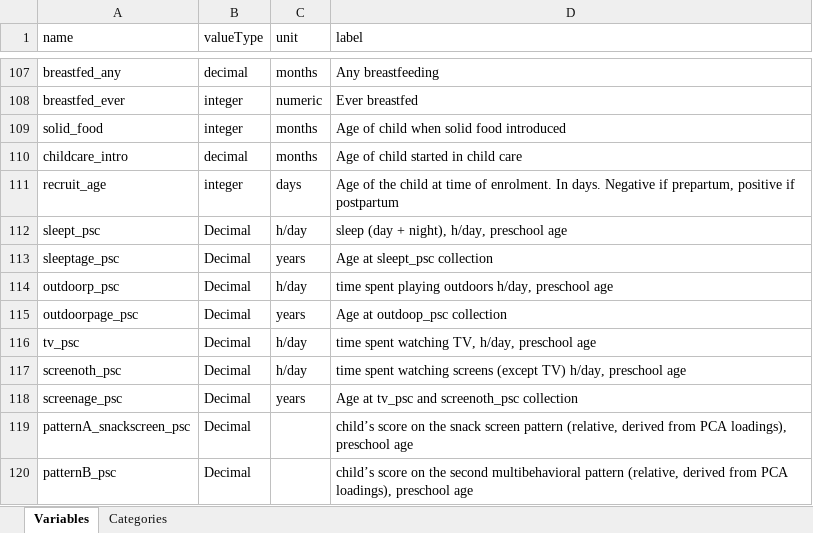
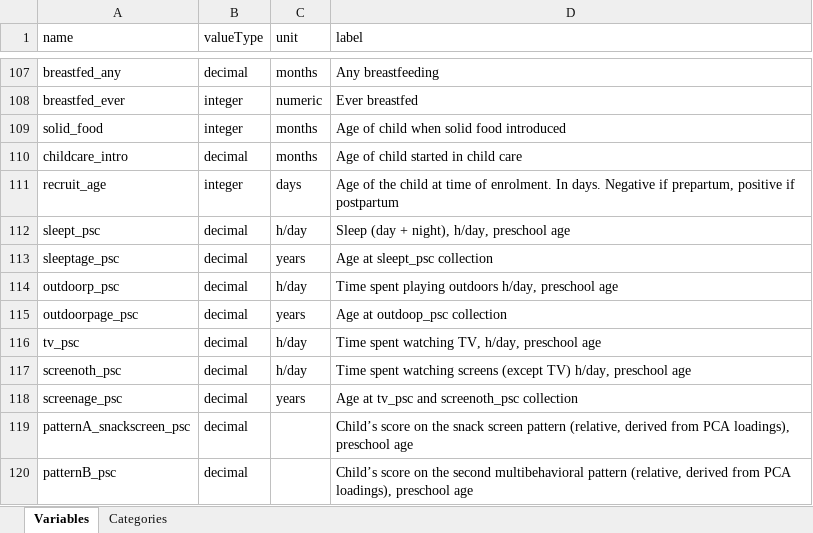
Before and after one commit to lifecycle-project/ds-upload, an Excel workbook: R/data/dictionaries/core/1_1/1_1_non_repeated.xlsx, sheet Variables, drawn as a sheet; only a part is shown, gaps mark what is left out; values as stored, in another font and other column widths than the file's, no borders; the diff names each change by its address in the sheet, - before the commit and + after, or states it on an @@ line.

Commit message:
Minor correction on the variables dictionnaries (fix upper/lowercase)

```diff
--- a/R/data/dictionaries/core/1_1/1_1_non_repeated.xlsx (sheet Variables)
+++ b/R/data/dictionaries/core/1_1/1_1_non_repeated.xlsx (sheet Variables)
-B112:B120 (valueType): Decimal
+B112:B120 (valueType): decimal
-D112 (label): sleep (day + night), h/day, preschool age
+D112 (label): Sleep (day + night), h/day, preschool age
-D114 (label): time spent playing…
+D114 (label): Time spent playing…
-D116 (label): time spent watching TV, h/day, preschool age
+D116 (label): Time spent watching TV, h/day, preschool age
-D117 (label): time spent watching…
+D117 (label): Time spent watching…
-D119 (label): child’s score on…
+D119 (label): Child’s score on…
-D120 (label): child’s score on…
+D120 (label): Child’s score on…
```
